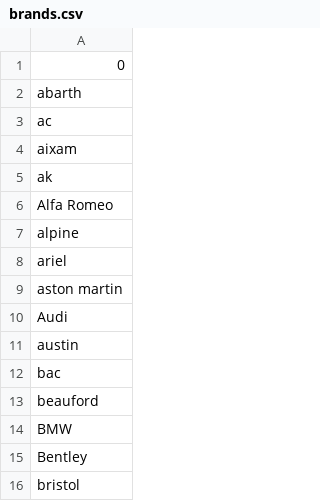
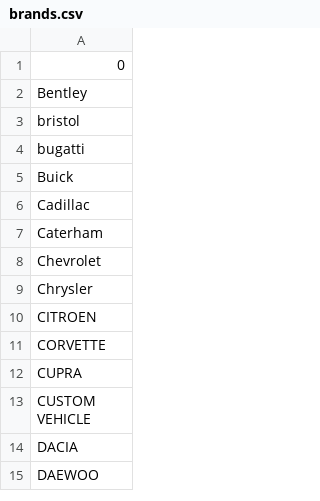
Before and after one commit to farinisgeorgios/usedCar_market, a CSV file: brands.csv, drawn as a sheet; only a part is shown; the shorter side is filled out with more unchanged rows.

Commit message:
fixed some issues with Nuone values and soe checks before searching into json files

```diff
--- a/brands.csv
+++ b/brands.csv
@@ -1,15 +1,2 @@
 0
-abarth
-ac
-aixam
-ak
-Alfa Romeo
-alpine
-ariel
-aston martin
-Audi
-austin
-bac
-beauford
-BMW
 Bentley
```
Also changed, not shown: 2 other files.
